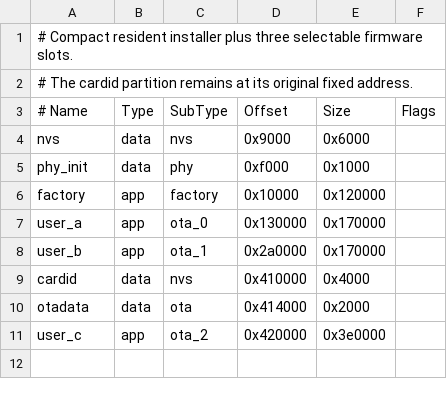
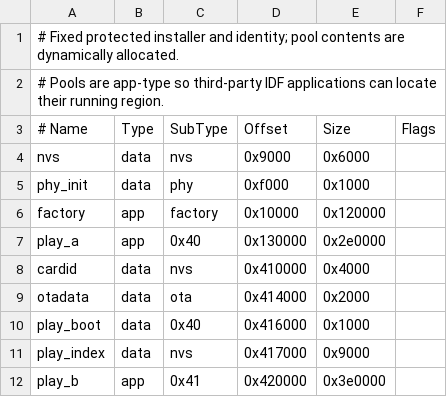
Before and after one commit to yhh-l/ai-passport-notification-portal, a CSV file: partitions.csv, drawn as a sheet; removed rows and columns are numbered as before the commit, all else as after; the diff names each change by its address in the sheet, - before the commit and + after, or states it on an @@ line.

Commit message:
feat: allocate play storage dynamically and add one-shot boot

```diff
--- a/partitions.csv
+++ b/partitions.csv
-A1 (# Name): # Compact resident installer plus three selectable firmware slots.
+A1 (# Name): # Fixed protected installer and identity; pool contents are dynamically allocated.
-A2 (# Name): # The cardid partition remains at its original fixed address.
+A2 (# Name): # Pools are app-type so third-party IDF applications can locate their running region.
-A7 (# Name): user_a
+A7 (# Name): play_a
-C7 (SubType): ota_0
+C7 (SubType): 0x40
-E7 (Size): 0x170000
+E7 (Size): 0x2e0000
-row 8: user_b | app | ota_1 | 0x2a0000 | 0x170000
+row 10: play_boot | data | 0x40 | 0x416000 | 0x1000
+row 11: play_index | data | nvs | 0x417000 | 0x9000
-A12 (# Name): user_c
+A12 (# Name): play_b
-C12 (SubType): ota_2
+C12 (SubType): 0x41
```
Also changed, not shown: 36 other files.
